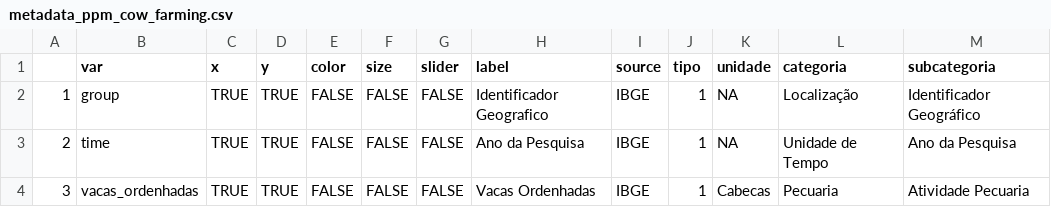
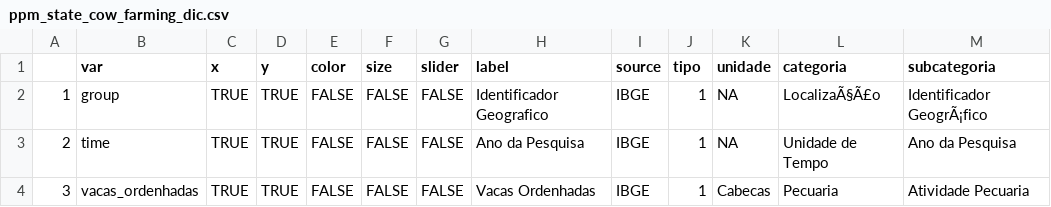
Before and after one commit to datazoompuc/datazoom_viz, a CSV file: data/ppm_state_cow_farming_dic.csv (was data/metadata_ppm_cow_farming.csv), drawn as a sheet.

```diff
--- a/data/metadata_ppm_cow_farming.csv
+++ b/data/ppm_state_cow_farming_dic.csv
@@ -1,3 +1,3 @@
 "","var","x","y","color","size","slider","label","source","tipo","unidade","categoria","subcategoria"
-"1","group",TRUE,TRUE,FALSE,FALSE,FALSE,"Identificador Geografico","IBGE",1,NA,"Localização","Identificador Geográfico"
+"1","group",TRUE,TRUE,FALSE,FALSE,FALSE,"Identificador Geografico","IBGE",1,NA,"LocalizaÃ§Ã£o","Identificador GeogrÃ¡fico"
 "2","time",TRUE,TRUE,FALSE,FALSE,FALSE,"Ano da Pesquisa","IBGE",1,NA,"Unidade de Tempo","Ano da Pesquisa"
```
Also changed, not shown: data/ppm_state_aquaculture_dic.csv, data/ppm_state_livestock_inventory_dic.csv, 14 other files.
